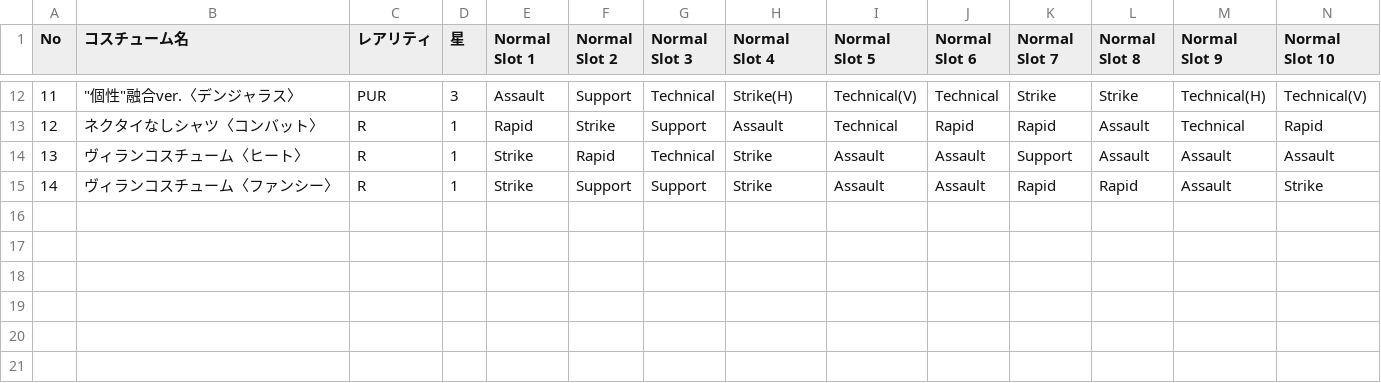
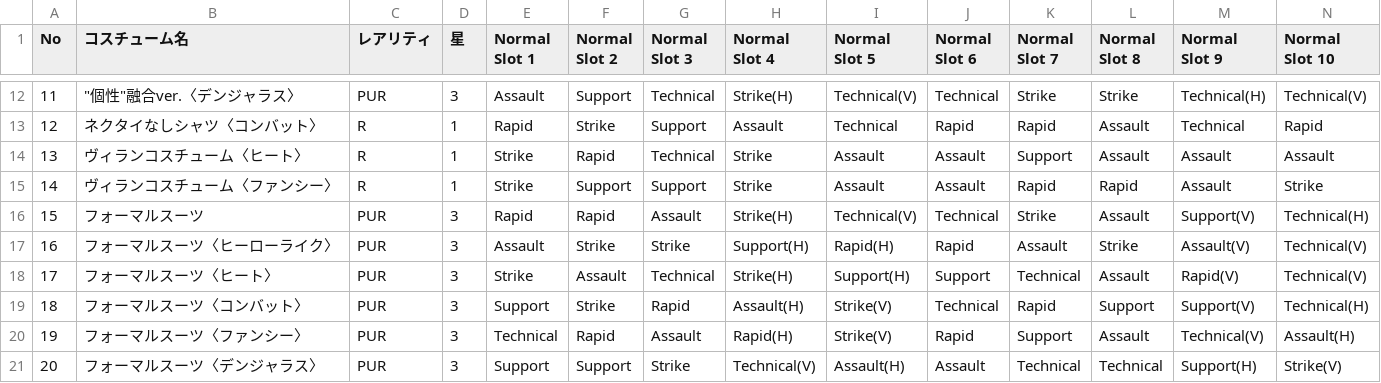
Before and after one commit to kenshiro72/hero-tuning-backend, a CSV file: db/オーバーホール_コスチュームデータ.csv, drawn as a sheet; only a part is shown, gaps mark what is left out; rows hold the shown columns only; the diff names each change by its address in the sheet, - before the commit and + after, or states it on an @@ line.

```diff
--- a/db/オーバーホール_コスチュームデータ.csv
+++ b/db/オーバーホール_コスチュームデータ.csv
+row 16: 15 | フォーマルスーツ | PUR | 3 | Rapid | Rapid | Assault | Strike(H) | Technical(V) | Technical | Strike | Assault | Support(V) | Technical(H)
+row 17: 16 | フォーマルスーツ〈ヒーローライク〉 | PUR | 3 | Assault | Strike | Strike | Support(H) | Rapid(H) | Rapid | Assault | Strike | Assault(V) | Technical(V)
+row 18: 17 | フォーマルスーツ〈ヒート〉 | PUR | 3 | Strike | Assault | Technical | Strike(H) | Support(H) | Support | Technical | Assault | Rapid(V) | Technical(V)
+row 19: 18 | フォーマルスーツ〈コンバット〉 | PUR | 3 | Support | Strike | Rapid | Assault(H) | Strike(V) | Technical | Rapid | Support | Support(V) | Technical(H)
+row 20: 19 | フォーマルスーツ〈ファンシー〉 | PUR | 3 | Technical | Rapid | Assault | Rapid(H) | Strike(V) | Rapid | Support | Assault | Technical(V) | Assault(H)
+row 21: 20 | フォーマルスーツ〈デンジャラス〉 | PUR | 3 | Support | Support | Strike | Technical(V) | Assault(H) | Assault | Technical | Technical | Support(H) | Strike(V)
```
Also changed, not shown: db/キャラクターデータ.csv, db/死柄木弔_コスチュームデータ.csv, 2 other files.
